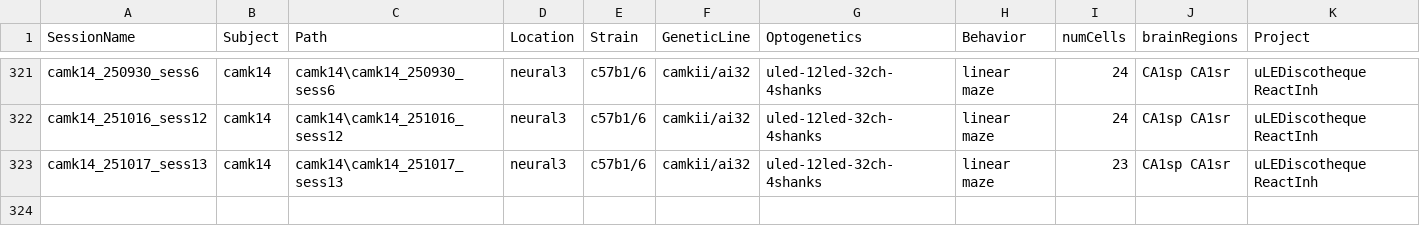
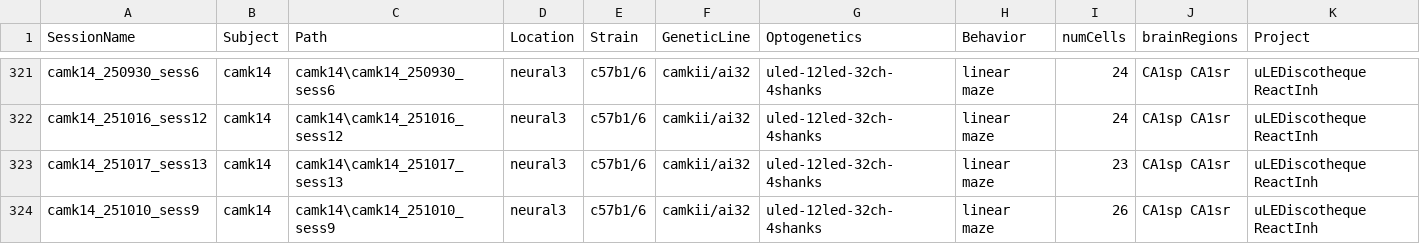
Before and after one commit to neucomplab/HippoCookBook, a CSV file: indexedSessions.csv, drawn as a sheet; only a part is shown, gaps mark what is left out; the diff names each change by its address in the sheet, - before the commit and + after, or states it on an @@ line.

Commit message:
Added camk14_sess9

```diff
--- a/indexedSessions.csv
+++ b/indexedSessions.csv
+row 324: camk14_251010_sess9 | camk14 | camk14\camk14_251010_sess9 | neural3 | c57b1/6 | camkii/ai32 | uled-12led-32ch-4shanks | linear maze | 26 | CA1sp CA1sr | uLEDiscotheque ReactInh
```
Also changed, not shown: 1 other file.
